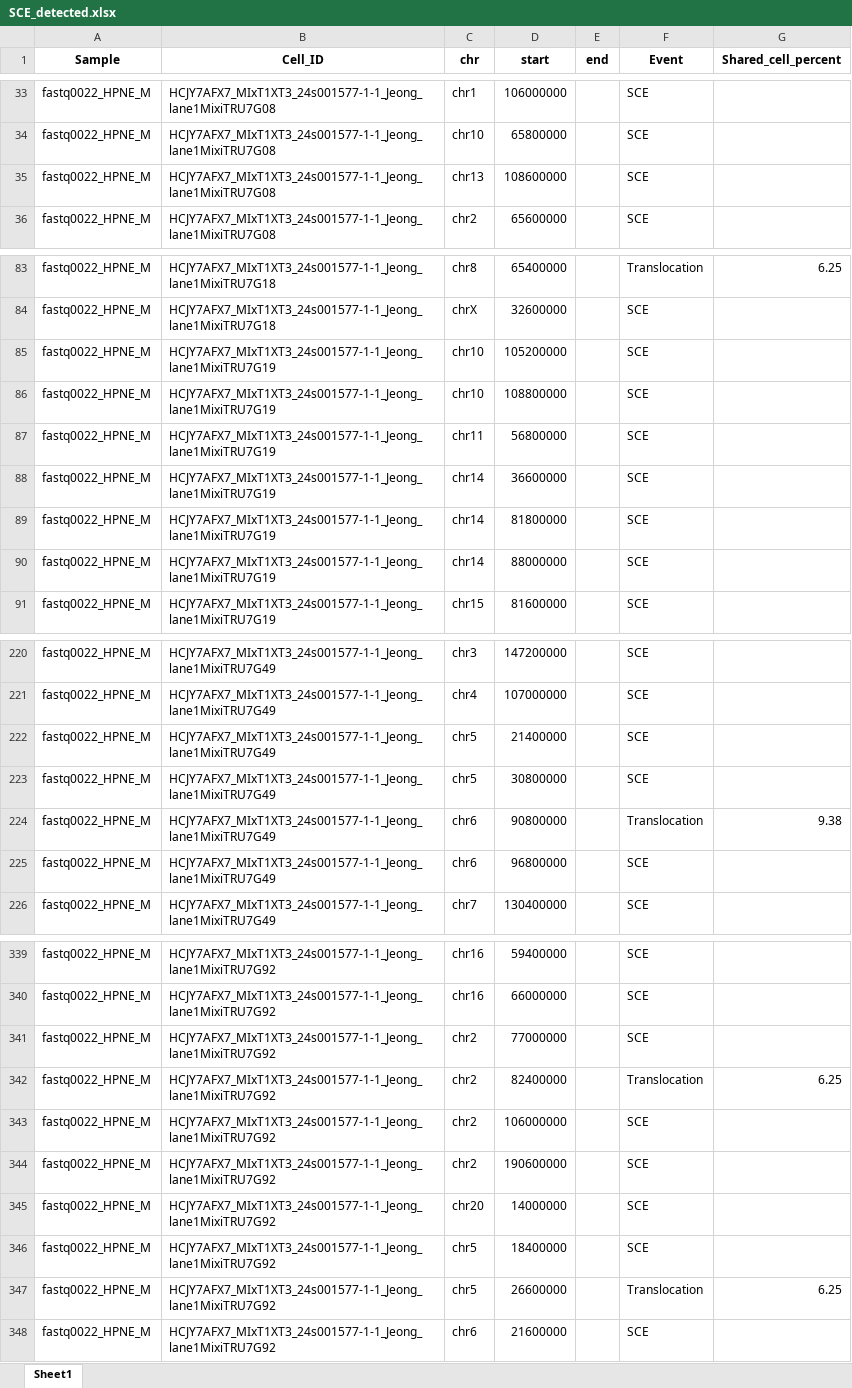
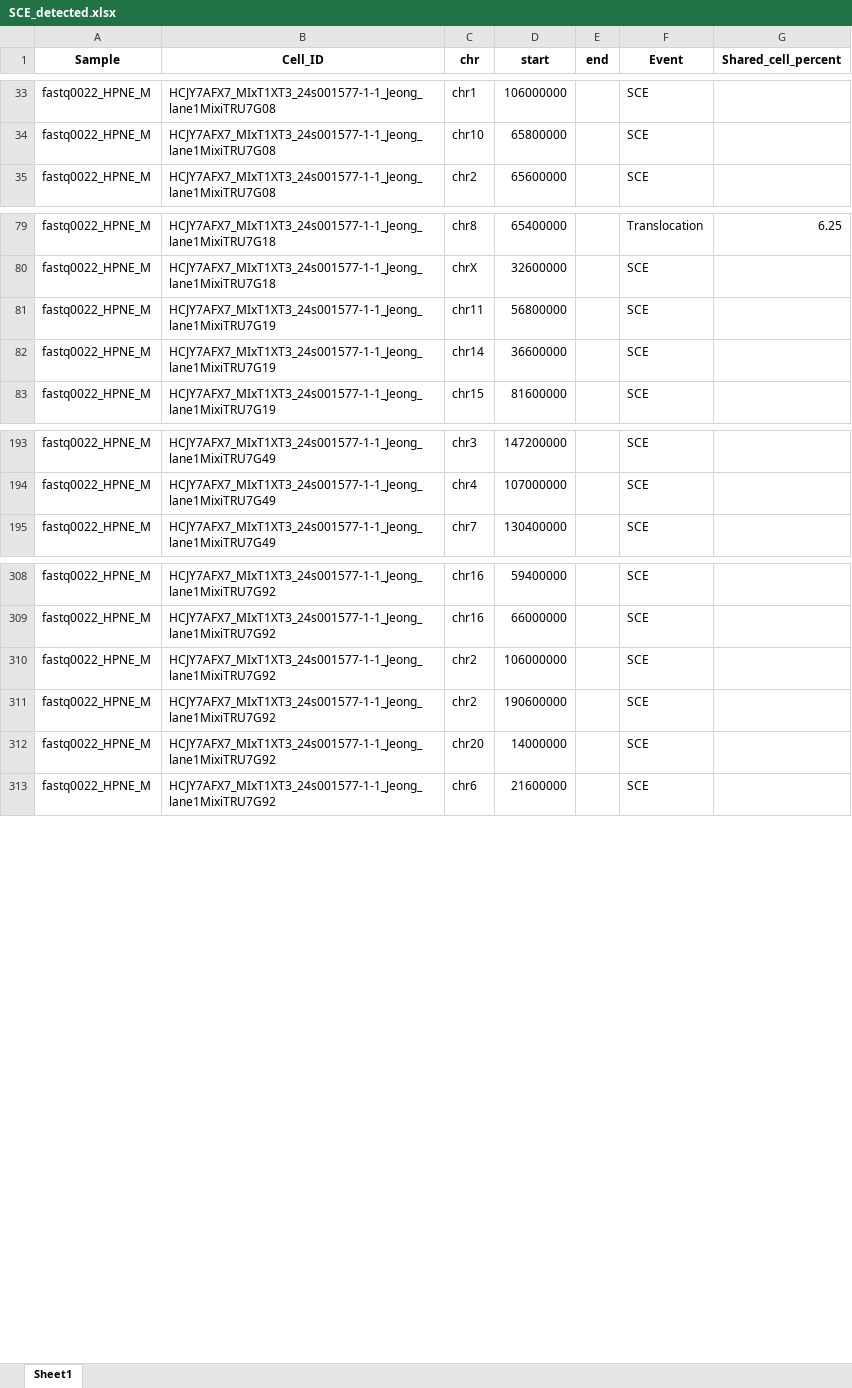
Before and after one commit to SBBlaboratory/SCEDetector, an Excel workbook: SCE_detected.xlsx, sheet Sheet1, drawn as a sheet; only a part is shown, gaps mark what is left out; values as stored, in another font and other column widths than the file's, no borders; removed rows and columns are numbered as before the commit, all else as after; the diff covers the shown part only; the diff names each change by its address in the sheet, - before the commit and + after, or states it on an @@ line.

```diff
--- a/SCE_detected.xlsx (sheet Sheet1)
+++ b/SCE_detected.xlsx (sheet Sheet1)
-row 35: fastq0022_HPNE_M | HCJY7AFX7_MIxT1XT3_24s001577-1-1_Jeong_lane1MixiTRU7G08 | chr13 | 108600000 |  | SCE
-row 85: fastq0022_HPNE_M | HCJY7AFX7_MIxT1XT3_24s001577-1-1_Jeong_lane1MixiTRU7G19 | chr10 | 105200000 |  | SCE
-row 86: fastq0022_HPNE_M | HCJY7AFX7_MIxT1XT3_24s001577-1-1_Jeong_lane1MixiTRU7G19 | chr10 | 108800000 |  | SCE
-row 89: fastq0022_HPNE_M | HCJY7AFX7_MIxT1XT3_24s001577-1-1_Jeong_lane1MixiTRU7G19 | chr14 | 81800000 |  | SCE
-row 90: fastq0022_HPNE_M | HCJY7AFX7_MIxT1XT3_24s001577-1-1_Jeong_lane1MixiTRU7G19 | chr14 | 88000000 |  | SCE
-row 222: fastq0022_HPNE_M | HCJY7AFX7_MIxT1XT3_24s001577-1-1_Jeong_lane1MixiTRU7G49 | chr5 | 21400000 |  | SCE
-row 223: fastq0022_HPNE_M | HCJY7AFX7_MIxT1XT3_24s001577-1-1_Jeong_lane1MixiTRU7G49 | chr5 | 30800000 |  | SCE
-row 224: fastq0022_HPNE_M | HCJY7AFX7_MIxT1XT3_24s001577-1-1_Jeong_lane1MixiTRU7G49 | chr6 | 90800000 |  | Translocation | 9.38
-row 225: fastq0022_HPNE_M | HCJY7AFX7_MIxT1XT3_24s001577-1-1_Jeong_lane1MixiTRU7G49 | chr6 | 96800000 |  | SCE
-row 341: fastq0022_HPNE_M | HCJY7AFX7_MIxT1XT3_24s001577-1-1_Jeong_lane1MixiTRU7G92 | chr2 | 77000000 |  | SCE
-row 342: fastq0022_HPNE_M | HCJY7AFX7_MIxT1XT3_24s001577-1-1_Jeong_lane1MixiTRU7G92 | chr2 | 82400000 |  | Translocation | 6.25
-row 346: fastq0022_HPNE_M | HCJY7AFX7_MIxT1XT3_24s001577-1-1_Jeong_lane1MixiTRU7G92 | chr5 | 18400000 |  | SCE
-row 347: fastq0022_HPNE_M | HCJY7AFX7_MIxT1XT3_24s001577-1-1_Jeong_lane1MixiTRU7G92 | chr5 | 26600000 |  | Translocation | 6.25
```
Also changed, not shown: 1 added row, 23 removed rows and 18 edited cells elsewhere in this sheet, 3 other files.
